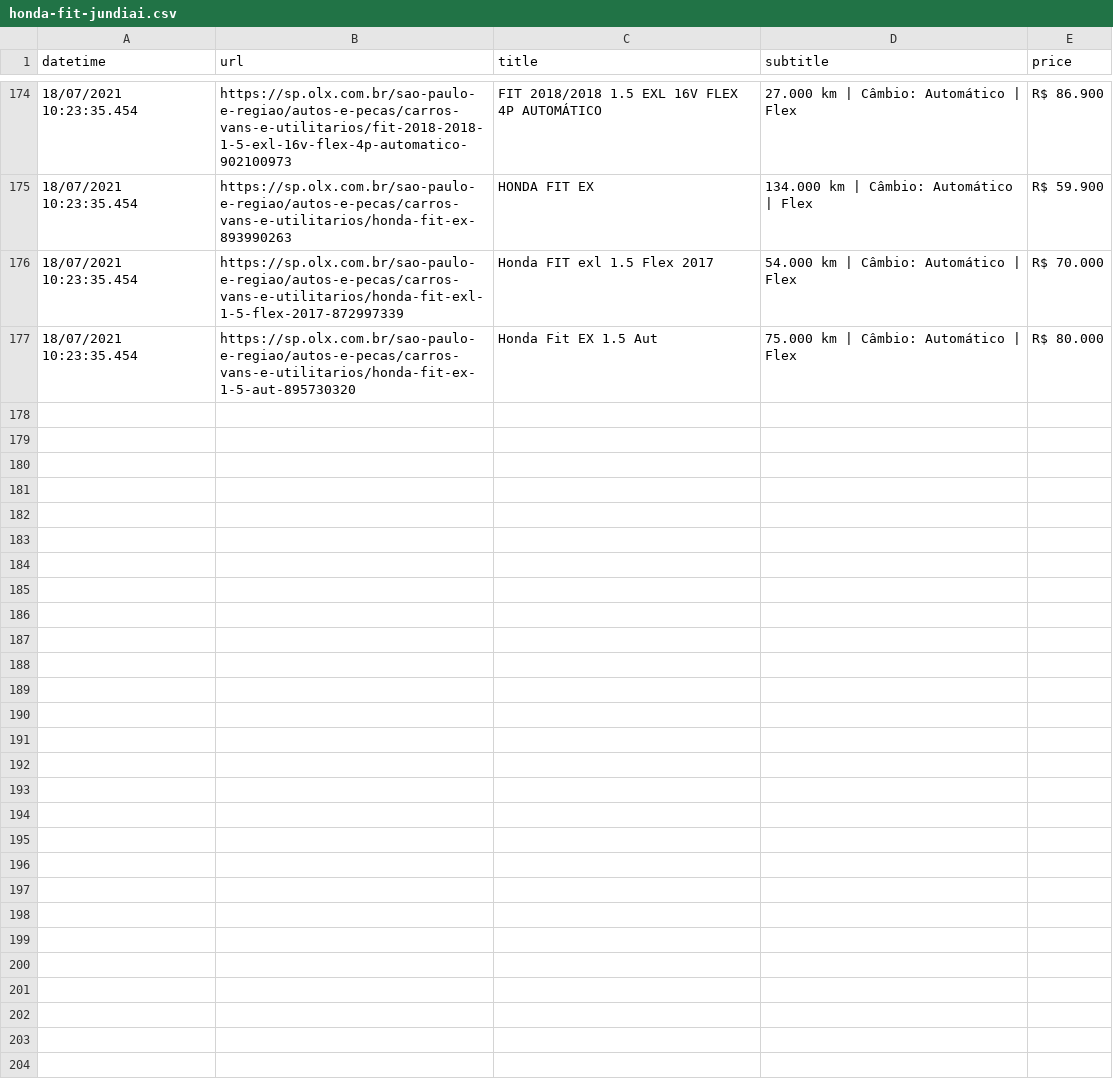
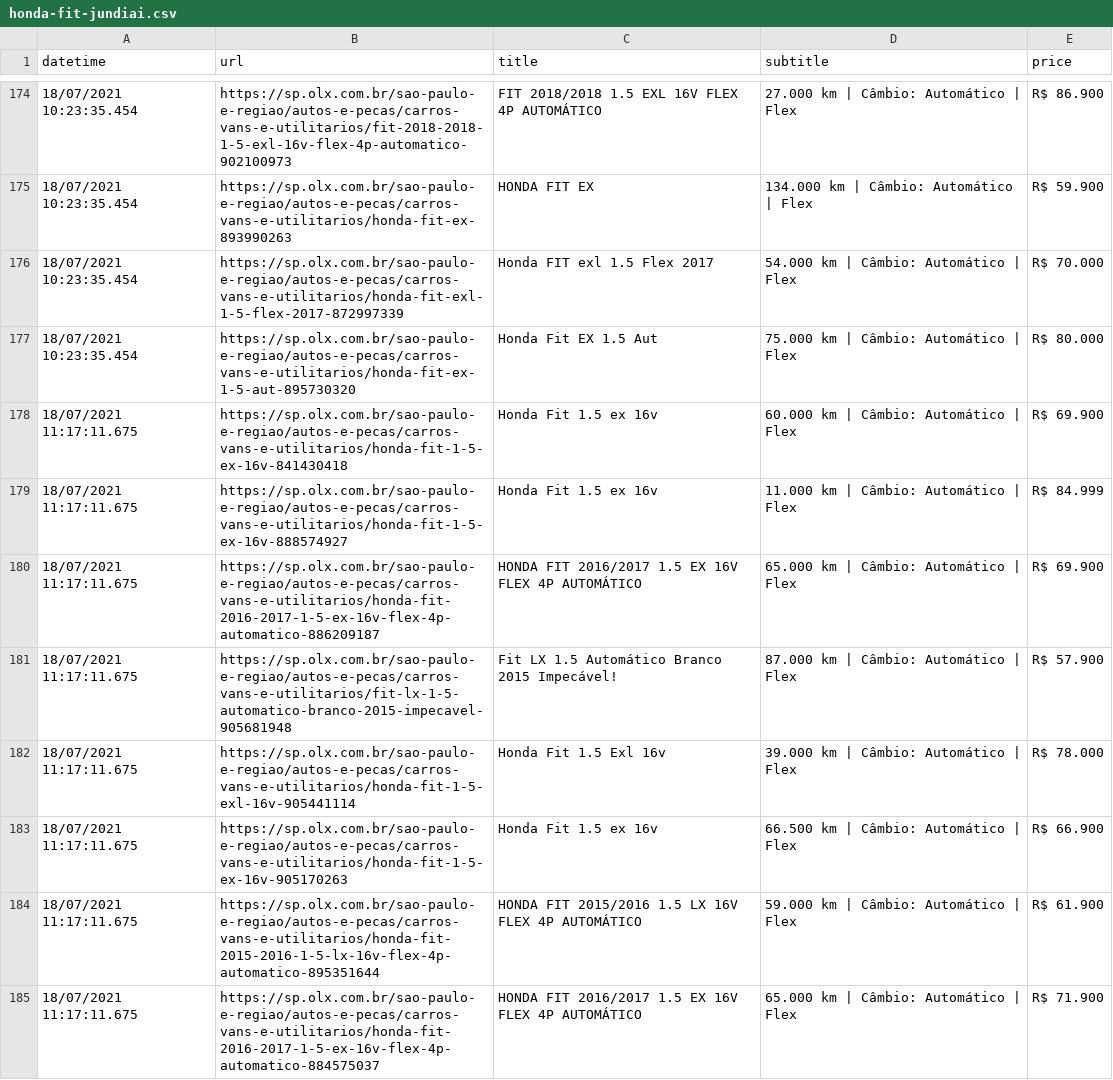
Before and after one commit to diogoalves/gitscraping-olx, a CSV file: honda-fit-jundiai.csv, drawn as a sheet; only a part is shown, gaps mark what is left out; the diff covers the shown part only.

Commit message:
Flat: latest data (2021-07-18T11:17:12.229Z) {   "date": "2021-07-18T11:17:12.229Z",   "files": [     {       "name": "honda-fit-jundiai.csv",       "deltaBytes": 3744,       "source": "https://sp.olx.com.br/sao-paulo-e-regiao/regiao-de-jundiai/autos-e-pecas/carros-vans-e-utilitarios/honda/fit?gb=2&rs=33"     }   ] }

```diff
--- a/honda-fit-jundiai.csv
+++ b/honda-fit-jundiai.csv
@@ -177 +177,9 @@ datetime,url,title,subtitle,price
 18/07/2021 10:23:35.454,https://sp.olx.com.br/sao-paulo-e-regiao/autos-e-pecas/carros-vans-e-utilitarios/honda-fit-ex-1-5-aut-895730320,Honda Fit EX 1.5 Aut,75.000 km | Câmbio: Automático | Flex,R$ 80.000
+18/07/2021 11:17:11.675,https://sp.olx.com.br/sao-paulo-e-regiao/autos-e-pecas/carros-vans-e-utilitarios/honda-fit-1-5-ex-16v-841430418,Honda Fit 1.5 ex 16v,60.000 km | Câmbio: Automático | Flex,R$ 69.900
+18/07/2021 11:17:11.675,https://sp.olx.com.br/sao-paulo-e-regiao/autos-e-pecas/carros-vans-e-utilitarios/honda-fit-1-5-ex-16v-888574927,Honda Fit 1.5 ex 16v,11.000 km | Câmbio: Automático | Flex,R$ 84.999
+18/07/2021 11:17:11.675,https://sp.olx.com.br/sao-paulo-e-regiao/autos-e-pecas/carros-vans-e-utilitarios/honda-fit-2016-2017-1-5-ex-16v-flex-4p-automatico-886209187,HONDA FIT 2016/2017 1.5 EX 16V FLEX 4P AUTOMÁTICO,65.000 km | Câmbio: Automático | Flex,R$ 69.900
+18/07/2021 11:17:11.675,https://sp.olx.com.br/sao-paulo-e-regiao/autos-e-pecas/carros-vans-e-utilitarios/fit-lx-1-5-automatico-branco-2015-impecavel-905681948,Fit LX 1.5  Automático Branco 2015 Impecável!,87.000 km | Câmbio: Automático | Flex,R$ 57.900
+18/07/2021 11:17:11.675,https://sp.olx.com.br/sao-paulo-e-regiao/autos-e-pecas/carros-vans-e-utilitarios/honda-fit-1-5-exl-16v-905441114,Honda Fit 1.5 Exl 16v,39.000 km | Câmbio: Automático | Flex,R$ 78.000
+18/07/2021 11:17:11.675,https://sp.olx.com.br/sao-paulo-e-regiao/autos-e-pecas/carros-vans-e-utilitarios/honda-fit-1-5-ex-16v-905170263,Honda Fit 1.5 ex 16v,66.500 km | Câmbio: Automático | Flex,R$ 66.900
+18/07/2021 11:17:11.675,https://sp.olx.com.br/sao-paulo-e-regiao/autos-e-pecas/carros-vans-e-utilitarios/honda-fit-2015-2016-1-5-lx-16v-flex-4p-automatico-895351644,HONDA FIT 2015/2016 1.5 LX 16V FLEX 4P AUTOMÁTICO,59.000 km | Câmbio: Automático | Flex,R$ 61.900
+18/07/2021 11:17:11.675,https://sp.olx.com.br/sao-paulo-e-regiao/autos-e-pecas/carros-vans-e-utilitarios/honda-fit-2016-2017-1-5-ex-16v-flex-4p-automatico-884575037,HONDA FIT 2016/2017 1.5 EX 16V FLEX 4P AUTOMÁTICO,65.000 km | Câmbio: Automático | Flex,R$ 71.900
```
Also changed, not shown: 8 added rows elsewhere in this file.
